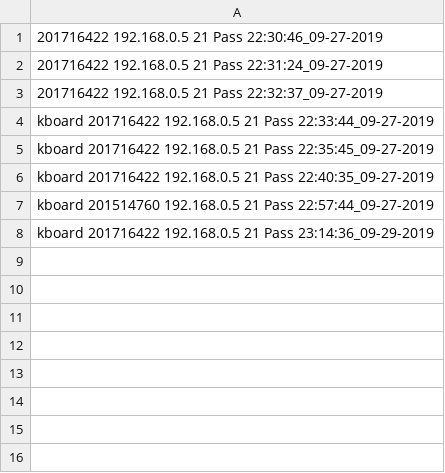
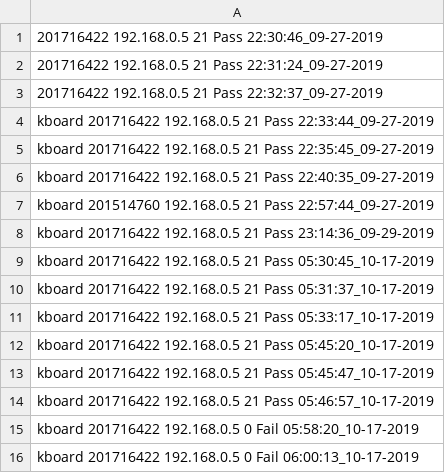
Before and after one commit to lee95292/CLIK, a CSV file: data/clik-student2.csv, drawn as a sheet.

Commit message:
[Update] update kboard test

```diff
--- a/data/clik-student2.csv
+++ b/data/clik-student2.csv
@@ -8 +8,9 @@ kboard 201514760 192.168.0.5 21 Pass 22:57:44_09-27-2019
 kboard 201716422 192.168.0.5 21 Pass 23:14:36_09-29-2019
+kboard 201716422 192.168.0.5 21 Pass 05:30:45_10-17-2019
+kboard 201716422 192.168.0.5 21 Pass 05:31:37_10-17-2019
+kboard 201716422 192.168.0.5 21 Pass 05:33:17_10-17-2019
+kboard 201716422 192.168.0.5 21 Pass 05:45:20_10-17-2019
+kboard 201716422 192.168.0.5 21 Pass 05:45:47_10-17-2019
+kboard 201716422 192.168.0.5 21 Pass 05:46:57_10-17-2019
+kboard 201716422 192.168.0.5 0 Fail 05:58:20_10-17-2019
+kboard 201716422 192.168.0.5 0 Fail 06:00:13_10-17-2019
```
Also changed, not shown: data/clik-student3.csv, 11 other files.
